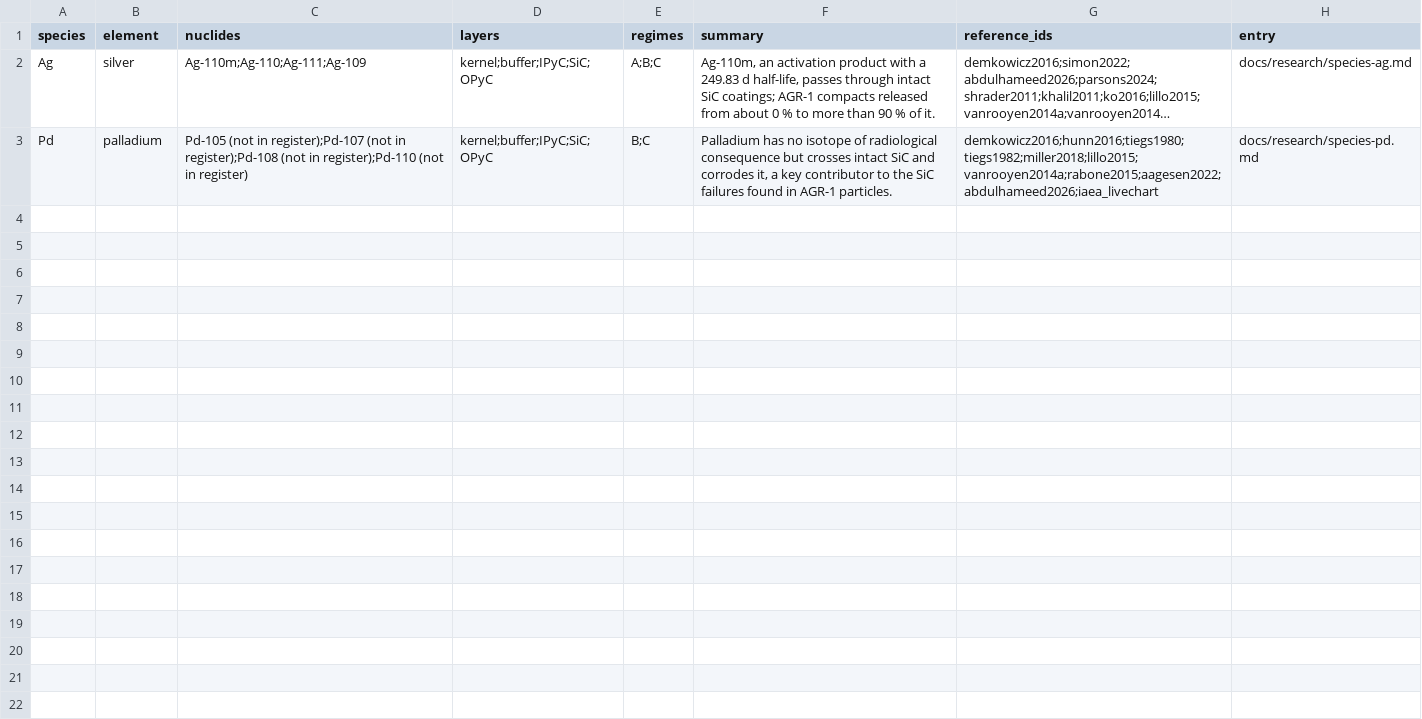
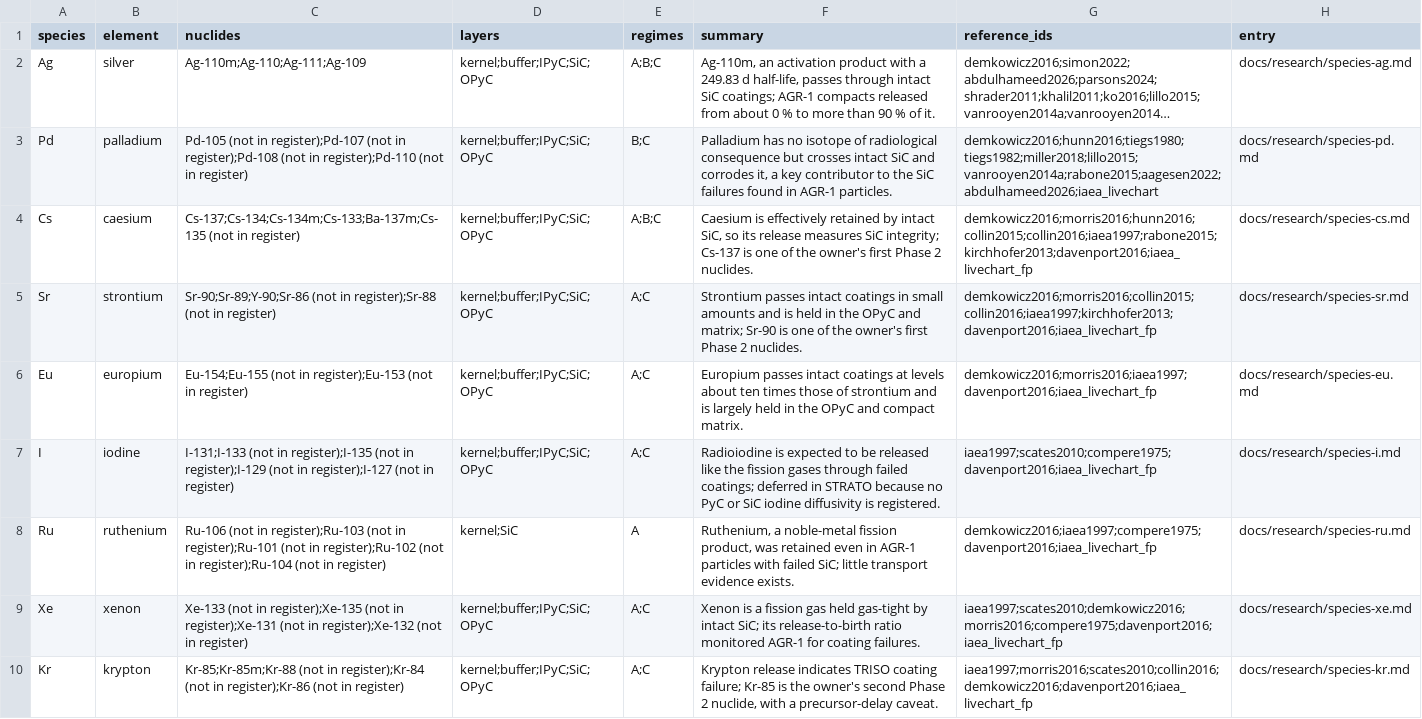
Before and after one commit to weewzr/STRATO, a CSV file: data/research/species.csv, drawn as a sheet; long unchanged cells end in …; the diff names each change by its address in the sheet, - before the commit and + after, or states it on an @@ line.

Commit message:
docs(research): add caesium to krypton entries, bricks 7 to 9 and roadmap
Add the species entries for caesium, strontium, europium, iodine,
ruthenium, xenon and krypton, the mechanism entries for brick 7
(caesium retention and barrier integrity), brick 8 (irradiation and
coating degradation) and brick 9 (additional species and downstream
transport), and the brick-by-brick roadmap for bricks 1 to 9.

Each species entry has the nine headings of the catalogue format and
separates stable from radioactive isotopes, with half-lives from
data/nuclear/decay.csv or, where a nuclide is not registered, from
the IAEA LiveChart evaluated data. Caesium, strontium and krypton
record the owner's choice of them as the first Phase 2 nuclides
(generation, decay, temperature-dependent diffusivity: researched,
not implemented); iodine records its deferral, because the register
holds no PyC or SiC iodine diffusivity.

The new mechanism rows (bricks 7 to 9) are all PENDING with empty
evidence. The FLiBe and cover-gas part of brick 9 is described only
as planned work and kept apart from the gas-cooled AGR conditions.
Three gallery placeholders are added (caesium; strontium and
europium; the fission gases); no calculation has been performed.

New sources, opened on 2026-11-24: Morris et al. (2016), Collin et
al. (2015, 2016), Scates et al. (2010), Compere et al. (1975),
Andrews et al. (2021) and LiveChart ground-state data. The regime
pages and the silver entry now link the new entries.

```diff
--- a/data/research/species.csv
+++ b/data/research/species.csv
+row 4: Cs | caesium | Cs-137;Cs-134;Cs-134m;Cs-133;Ba-137m;Cs-135 (not in register) | kernel;buffer;IPyC;SiC;OPyC | A;B;C | Caesium is effectively retained by intact SiC, so its release measures SiC integrity; Cs-137 is one of the owner's first Phase 2 nuclides. | demkowicz2016;morris2016;hunn2016;collin2015;collin2016;iaea1997;rabone2015;kirchhofer2013;davenport2016;iaea_livechart_fp | docs/research/species-cs.md
+row 5: Sr | strontium | Sr-90;Sr-89;Y-90;Sr-86 (not in register);Sr-88 (not in register) | kernel;buffer;IPyC;SiC;OPyC | A;C | Strontium passes intact coatings in small amounts and is held in the OPyC and matrix; Sr-90 is one of the owner's first Phase 2 nuclides. | demkowicz2016;morris2016;collin2015;collin2016;iaea1997;kirchhofer2013;davenport2016;iaea_livechart_fp | docs/research/species-sr.md
+row 6: Eu | europium | Eu-154;Eu-155 (not in register);Eu-153 (not in register) | kernel;buffer;IPyC;SiC;OPyC | A;C | Europium passes intact coatings at levels about ten times those of strontium and is largely held in the OPyC and compact matrix. | demkowicz2016;morris2016;iaea1997;davenport2016;iaea_livechart_fp | docs/research/species-eu.md
+row 7: I | iodine | I-131;I-133 (not in register);I-135 (not in register);I-129 (not in register);I-127 (not in register) | kernel;buffer;IPyC;SiC;OPyC | A;C | Radioiodine is expected to be released like the fission gases through failed coatings; deferred in STRATO because no PyC or SiC iodine diffusivity is registered. | iaea1997;scates2010;compere1975;davenport2016;iaea_livechart_fp | docs/research/species-i.md
+row 8: Ru | ruthenium | Ru-106 (not in register);Ru-103 (not in register);Ru-101 (not in register);Ru-102 (not in register);Ru-104 (not in register) | kernel;SiC | A | Ruthenium, a noble-metal fission product, was retained even in AGR-1 particles with failed SiC; little transport evidence exists. | demkowicz2016;iaea1997;compere1975;davenport2016;iaea_livechart_fp | docs/research/species-ru.md
+row 9: Xe | xenon | Xe-133 (not in register);Xe-135 (not in register);Xe-131 (not in register);Xe-132 (not in register) | kernel;buffer;IPyC;SiC;OPyC | A;C | Xenon is a fission gas held gas-tight by intact SiC; its release-to-birth ratio monitored AGR-1 for coating failures. | iaea1997;scates2010;demkowicz2016;morris2016;compere1975;davenport2016;iaea_livechart_fp | docs/research/species-xe.md
+row 10: Kr | krypton | Kr-85;Kr-85m;Kr-88 (not in register);Kr-84 (not in register);Kr-86 (not in register) | kernel;buffer;IPyC;SiC;OPyC | A;C | Krypton release indicates TRISO coating failure; Kr-85 is the owner's second Phase 2 nuclide, with a precursor-delay caveat. | iaea1997;morris2016;scates2010;collin2016;demkowicz2016;davenport2016;iaea_livechart_fp | docs/research/species-kr.md
```
Also changed, not shown: data/research/gallery.csv, 17 other files.
